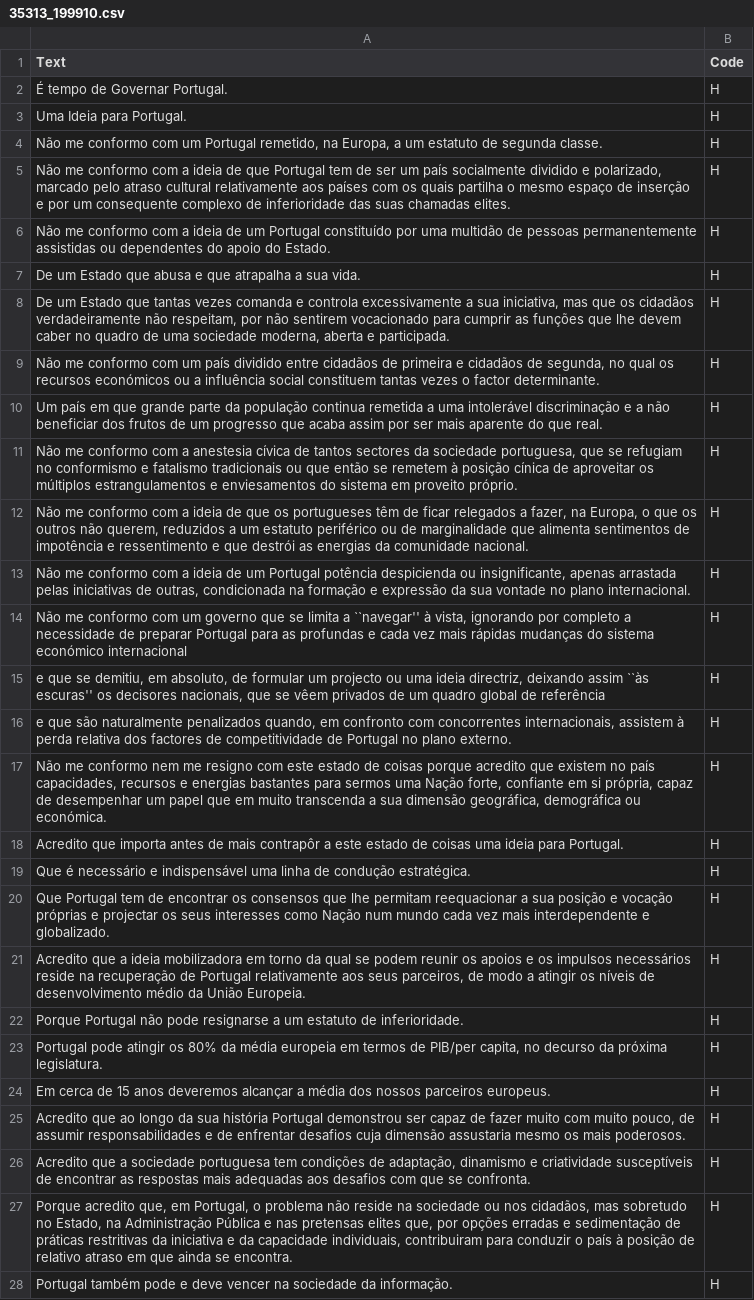
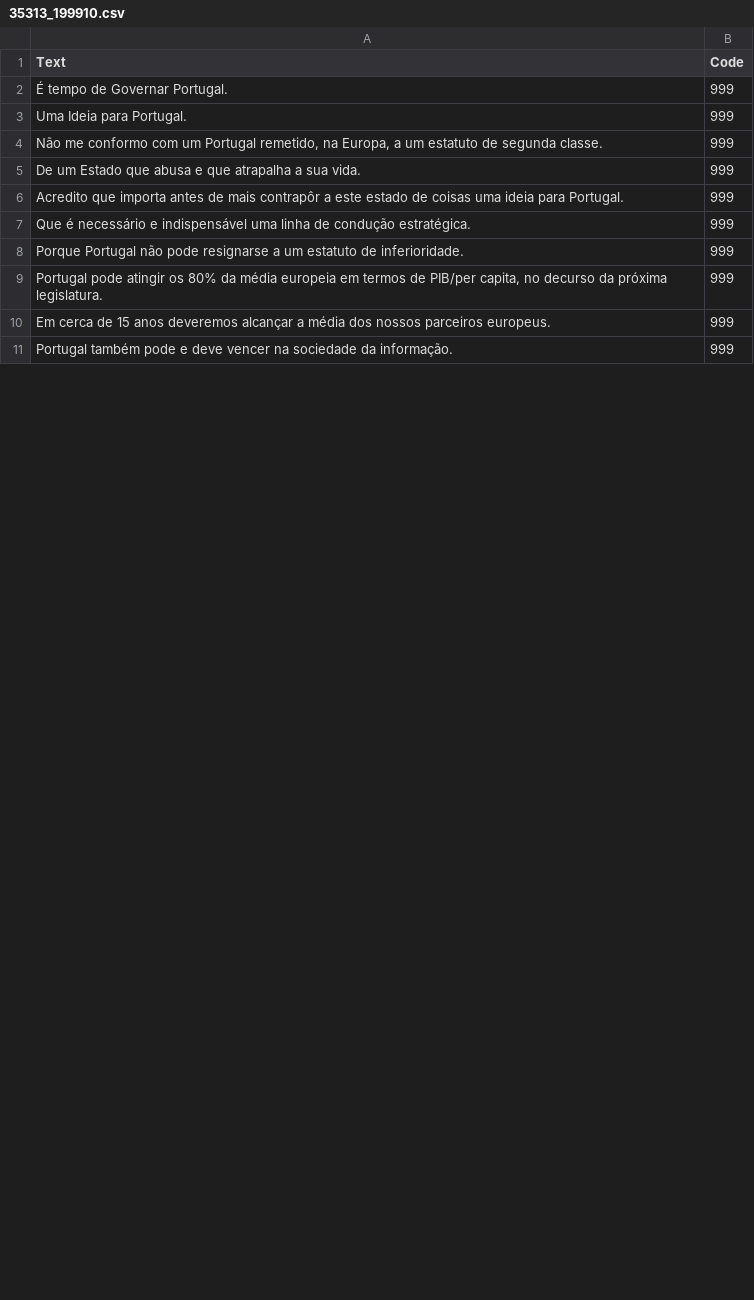
Before and after one commit to Kronostheus/Thesis, a CSV file: Data/Portugal_Manifestos/35313_199910.csv, drawn as a sheet; only a part is shown; removed rows and columns are numbered as before the commit, all else as after; the diff covers the shown part only; the diff names each change by its address in the sheet, - before the commit and + after, or states it on an @@ line.

Commit message:
Data Processed

```diff
--- a/Data/Portugal_Manifestos/35313_199910.csv
+++ b/Data/Portugal_Manifestos/35313_199910.csv
-B2:B4 (Code): H
+B2:B4 (Code): 999
-row 5: Não me conformo com a ideia de que Portugal tem de ser um país socialmente dividido e polarizado, marcado pelo atraso cultural relativamente aos países com os quais partilha o mesmo espaço de inserção e por um consequente complexo de inferioridade das suas chamadas elites. | H
-row 6: Não me conformo com a ideia de um Portugal constituído por uma multidão de pessoas permanentemente assistidas ou dependentes do apoio do Estado. | H
-B5 (Code): H
+B5 (Code): 999
-row 8: De um Estado que tantas vezes comanda e controla excessivamente a sua iniciativa, mas que os cidadãos verdadeiramente não respeitam, por não sentirem vocacionado para cumprir as funções que lhe devem caber no quadro de uma sociedade moderna, aberta e participada. | H
-row 9: Não me conformo com um país dividido entre cidadãos de primeira e cidadãos de segunda, no qual os recursos económicos ou a influência social constituem tantas vezes o factor determinante. | H
-row 10: Um país em que grande parte da população continua remetida a uma intolerável discriminação e a não beneficiar dos frutos de um progresso que acaba assim por ser mais aparente do que real. | H
-row 11: Não me conformo com a anestesia cívica de tantos sectores da sociedade portuguesa, que se refugiam no conformismo e fatalismo tradicionais ou que então se remetem à posição cínica de aproveitar os múltiplos estrangulamentos e enviesamentos do sistema em proveito próprio. | H
-row 12: Não me conformo com a ideia de que os portugueses têm de ficar relegados a fazer, na Europa, o que os outros não querem, reduzidos a um estatuto periférico ou de marginalidade que alimenta sentimentos de impotência e ressentimento e que destrói as energias da comunidade nacional. | H
-row 13: Não me conformo com a ideia de um Portugal potência despicienda ou insignificante, apenas arrastada pelas iniciativas de outras, condicionada na formação e expressão da sua vontade no plano internacional. | H
-row 14: Não me conformo com um governo que se limita a ``navegar'' à vista, ignorando por completo a necessidade de preparar Portugal para as profundas e cada vez mais rápidas mudanças do sistema económico internacional | H
-row 15: e que se demitiu, em absoluto, de formular um projecto ou uma ideia directriz, deixando assim ``às escuras'' os decisores nacionais, que se vêem privados de um quadro global de referência | H
-row 16: e que são naturalmente penalizados quando, em confronto com concorrentes internacionais, assistem à perda relativa dos factores de competitividade de Portugal no plano externo. | H
-row 17: Não me conformo nem me resigno com este estado de coisas porque acredito que existem no país capacidades, recursos e energias bastantes para sermos uma Nação forte, confiante em si própria, capaz de desempenhar um papel que em muito transcenda a sua dimensão geográfica, demográfica ou económica. | H
-B6:B7 (Code): H
+B6:B7 (Code): 999
-row 20: Que Portugal tem de encontrar os consensos que lhe permitam reequacionar a sua posição e vocação próprias e projectar os seus interesses como Nação num mundo cada vez mais interdependente e globalizado. | H
-row 21: Acredito que a ideia mobilizadora em torno da qual se podem reunir os apoios e os impulsos necessários reside na recuperação de Portugal relativamente aos seus parceiros, de modo a atingir os níveis de desenvolvimento médio da União Europeia. | H
-B8:B10 (Code): H
+B8:B10 (Code): 999
-row 25: Acredito que ao longo da sua história Portugal demonstrou ser capaz de fazer muito com muito pouco, de assumir responsabilidades e de enfrentar desafios cuja dimensão assustaria mesmo os mais poderosos. | H
-row 26: Acredito que a sociedade portuguesa tem condições de adaptação, dinamismo e criatividade susceptíveis de encontrar as respostas mais adequadas aos desafios com que se confronta. | H
-row 27: Porque acredito que, em Portugal, o problema não reside na sociedade ou nos cidadãos, mas sobretudo no Estado, na Administração Pública e nas pretensas elites que, por opções erradas e sedimentação de práticas restritivas da iniciativa e da capacidade individuais, contribuiram para conduzir o país à posição de relativo atraso em que ainda se encontra. | H
-B11 (Code): H
+B11 (Code): 999
```
Also changed, not shown: 3 removed rows and 50 edited cells elsewhere in this file, Data/Brazil_Manifestos/180230_198911.csv, Data/Brazil_Manifestos/180240_200210.csv, 41 other files.
